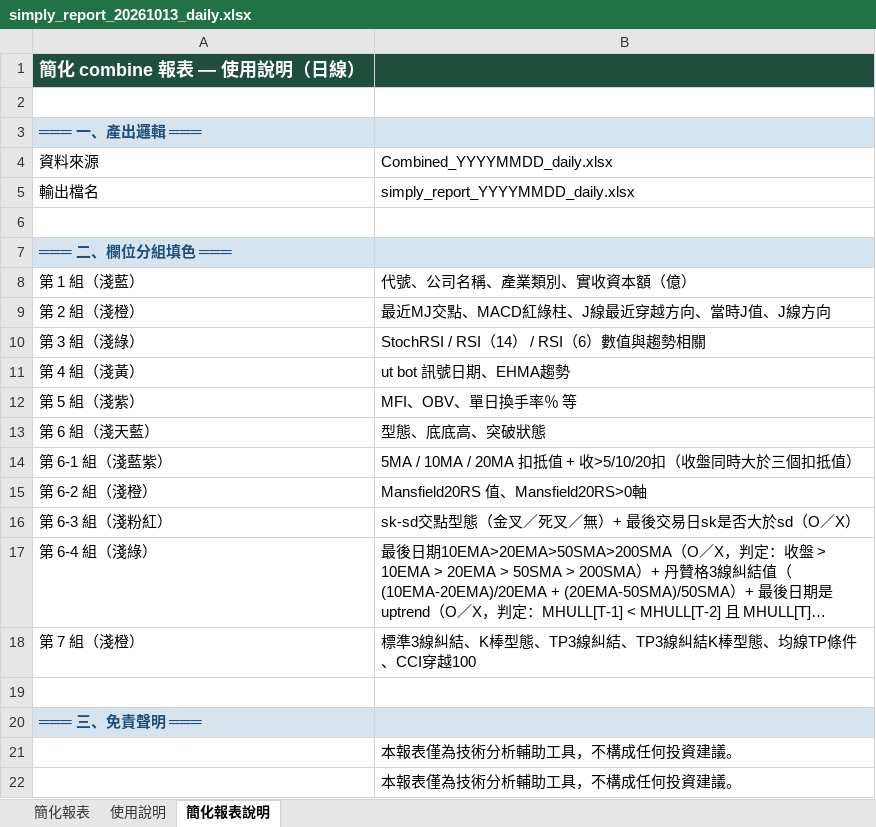
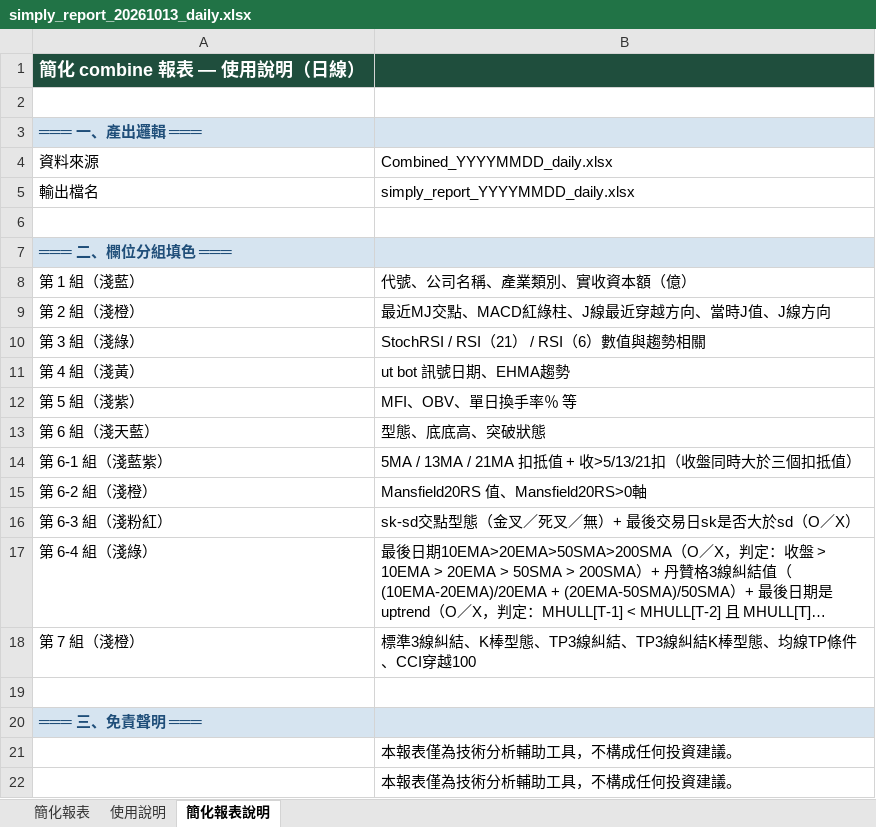
Before and after one commit to KHsLo/MyStockApp, an Excel workbook: simply_report_20261013_daily.xlsx, sheet 簡化報表說明, drawn as a sheet; long unchanged cells end in …; values as stored, in another font and other column widths than the file's, no borders; the diff names each change by its address in the sheet, - before the commit and + after, or states it on an @@ line.

```diff
--- a/simply_report_20261013_daily.xlsx (sheet 簡化報表說明)
+++ b/simply_report_20261013_daily.xlsx (sheet 簡化報表說明)
-B10: StochRSI / RSI（14） / RSI（6）數值與趨勢相關
+B10: StochRSI / RSI（21） / RSI（6）數值與趨勢相關
-B14: 5MA / 10MA / 20MA 扣抵值 + 收>5/10/20扣（收盤…
+B14: 5MA / 13MA / 21MA 扣抵值 + 收>5/13/21扣（收盤…
```
Also changed, not shown: sheet 簡化報表, simply_report_20261013_weekly.xlsx, 1 other file.
